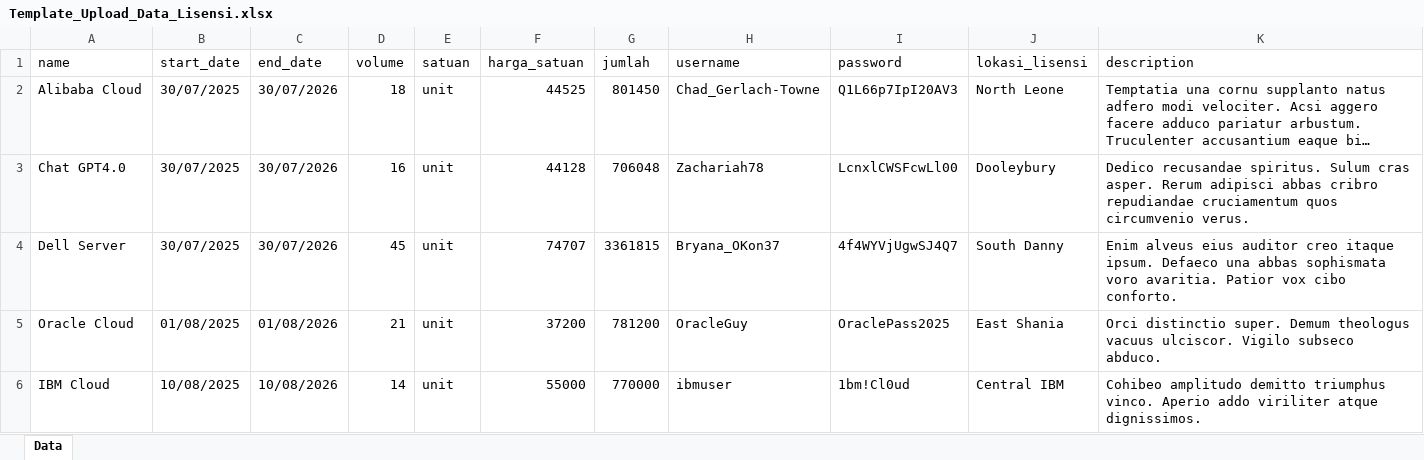
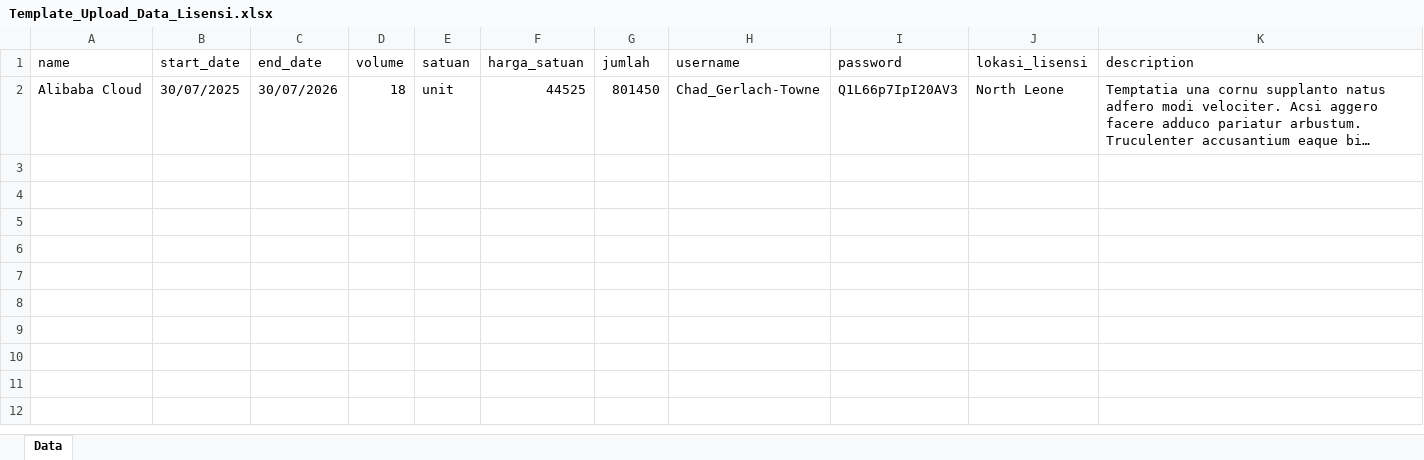
Before and after one commit to fzakyn96/license-watch-panel, an Excel workbook: dist/Template_Upload_Data_Lisensi.xlsx, sheet Data, drawn as a sheet; long unchanged cells end in …; values as stored, in another font and other column widths than the file's, no borders; table styles not drawn; the diff names each change by its address in the sheet, - before the commit and + after, or states it on an @@ line.

Commit message:
fix template excel for example

```diff
--- a/dist/Template_Upload_Data_Lisensi.xlsx (sheet Data)
+++ b/dist/Template_Upload_Data_Lisensi.xlsx (sheet Data)
-row 3: Chat GPT4.0 | 30/07/2025 | 30/07/2026 | 16 | unit | 44128 | 706048 | Zachariah78 | LcnxlCWSFcwLl00 | Dooleybury | Dedico recusandae spiritus. Sulum cras asper. Rerum adipisci abbas cribro repudiandae cruciamentum quos circumvenio verus.
-row 4: Dell Server | 30/07/2025 | 30/07/2026 | 45 | unit | 74707 | 3361815 | Bryana_OKon37 | 4f4WYVjUgwSJ4Q7 | South Danny | Enim alveus eius auditor creo itaque ipsum. Defaeco una abbas sophismata voro avaritia. Patior vox cibo conforto.
-row 5: Oracle Cloud | 01/08/2025 | 01/08/2026 | 21 | unit | 37200 | 781200 | OracleGuy | OraclePass2025 | East Shania | Orci distinctio super. Demum theologus vacuus ulciscor. Vigilo subseco abduco.
-row 6: IBM Cloud | 10/08/2025 | 10/08/2026 | 14 | unit | 55000 | 770000 | ibmuser | 1bm!Cl0ud | Central IBM | Cohibeo amplitudo demitto triumphus vinco. Aperio addo viriliter atque dignissimos.
```
